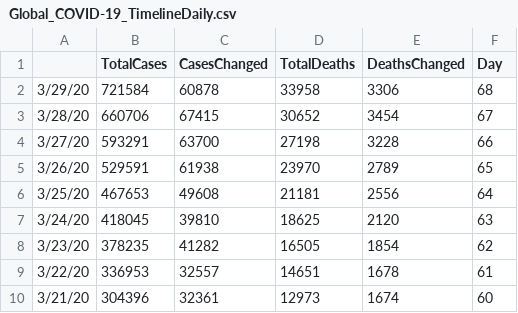
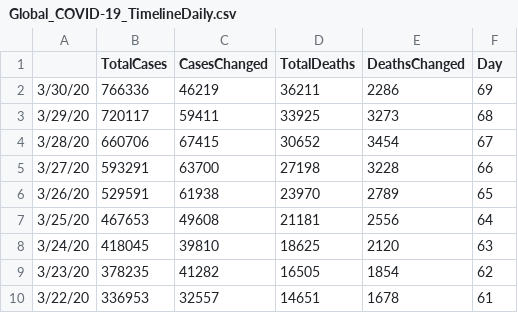
Before and after one commit to apricotsolutions/COVID-19, a CSV file: dataset03/Global_COVID-19_TimelineDaily.csv, drawn as a sheet; only a part is shown; the shorter side is filled out with more unchanged rows.

```diff
--- a/dataset03/Global_COVID-19_TimelineDaily.csv
+++ b/dataset03/Global_COVID-19_TimelineDaily.csv
@@ -1,3 +1,4 @@
 ,TotalCases,CasesChanged,TotalDeaths,DeathsChanged,Day
-3/29/20,721584,60878,33958,3306,68
+3/30/20,766336,46219,36211,2286,69
+3/29/20,720117,59411,33925,3273,68
 3/28/20,660706,67415,30652,3454,67
```
Also changed, not shown: dataset03/Global_COVID-19_Timeline.csv, dataset03/India_COVID-19_Timeline.csv, 8 other files.
